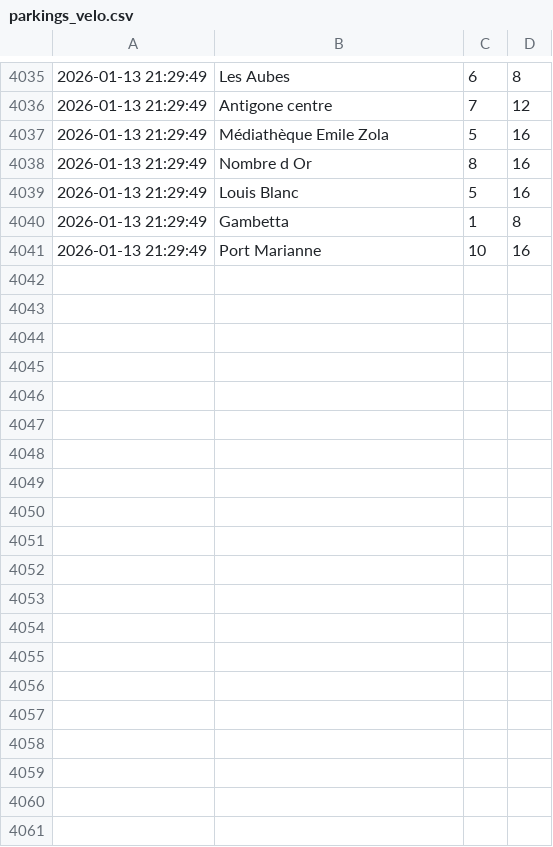
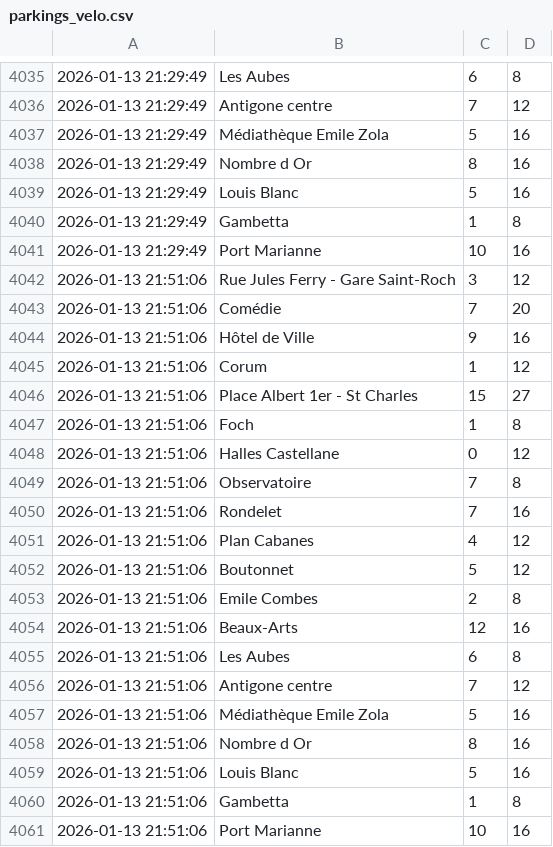
Before and after one commit to Midakiller/data-collect, a CSV file: parkings_velo.csv, drawn as a sheet; only a part is shown, gaps mark what is left out; the diff names each change by its address in the sheet, - before the commit and + after, or states it on an @@ line.

```diff
--- a/parkings_velo.csv
+++ b/parkings_velo.csv
+row 4042: 2026-01-13 21:51:06 | Rue Jules Ferry - Gare Saint-Roch | 3 | 12
+row 4043: 2026-01-13 21:51:06 | Comédie | 7 | 20
+row 4044: 2026-01-13 21:51:06 | Hôtel de Ville | 9 | 16
+row 4045: 2026-01-13 21:51:06 | Corum | 1 | 12
+row 4046: 2026-01-13 21:51:06 | Place Albert 1er - St Charles | 15 | 27
+row 4047: 2026-01-13 21:51:06 | Foch | 1 | 8
+row 4048: 2026-01-13 21:51:06 | Halles Castellane | 0 | 12
+row 4049: 2026-01-13 21:51:06 | Observatoire | 7 | 8
+row 4050: 2026-01-13 21:51:06 | Rondelet | 7 | 16
+row 4051: 2026-01-13 21:51:06 | Plan Cabanes | 4 | 12
+row 4052: 2026-01-13 21:51:06 | Boutonnet | 5 | 12
+row 4053: 2026-01-13 21:51:06 | Emile Combes | 2 | 8
+row 4054: 2026-01-13 21:51:06 | Beaux-Arts | 12 | 16
+row 4055: 2026-01-13 21:51:06 | Les Aubes | 6 | 8
+row 4056: 2026-01-13 21:51:06 | Antigone centre | 7 | 12
+row 4057: 2026-01-13 21:51:06 | Médiathèque Emile Zola | 5 | 16
+row 4058: 2026-01-13 21:51:06 | Nombre d Or | 8 | 16
+row 4059: 2026-01-13 21:51:06 | Louis Blanc | 5 | 16
+row 4060: 2026-01-13 21:51:06 | Gambetta | 1 | 8
+row 4061: 2026-01-13 21:51:06 | Port Marianne | 10 | 16
```
Also changed, not shown: parkings_voiture.csv.
